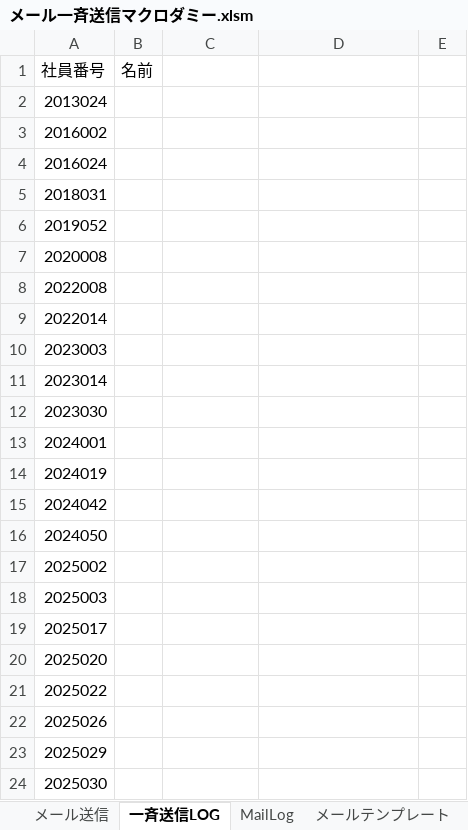
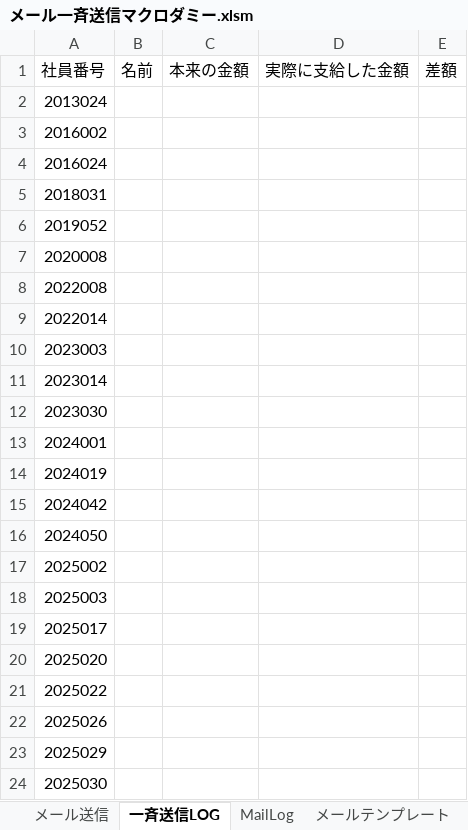
Before and after one commit to Nmhtkanri/makuro, an Excel workbook: 一斉送信マクロ/メール一斉送信マクロダミー.xlsm, sheet 一斉送信LOG, drawn as a sheet; values as stored, in another font and other column widths than the file's, no borders; the diff names each change by its address in the sheet, - before the commit and + after, or states it on an @@ line.

```diff
--- a/一斉送信マクロ/メール一斉送信マクロダミー.xlsm (sheet 一斉送信LOG)
+++ b/一斉送信マクロ/メール一斉送信マクロダミー.xlsm (sheet 一斉送信LOG)
-C1: (empty)
+C1: 本来の金額
-D1: (empty)
+D1: 実際に支給した金額
-E1: (empty)
+E1: 差額
```
Also changed, not shown: 1 other file.
